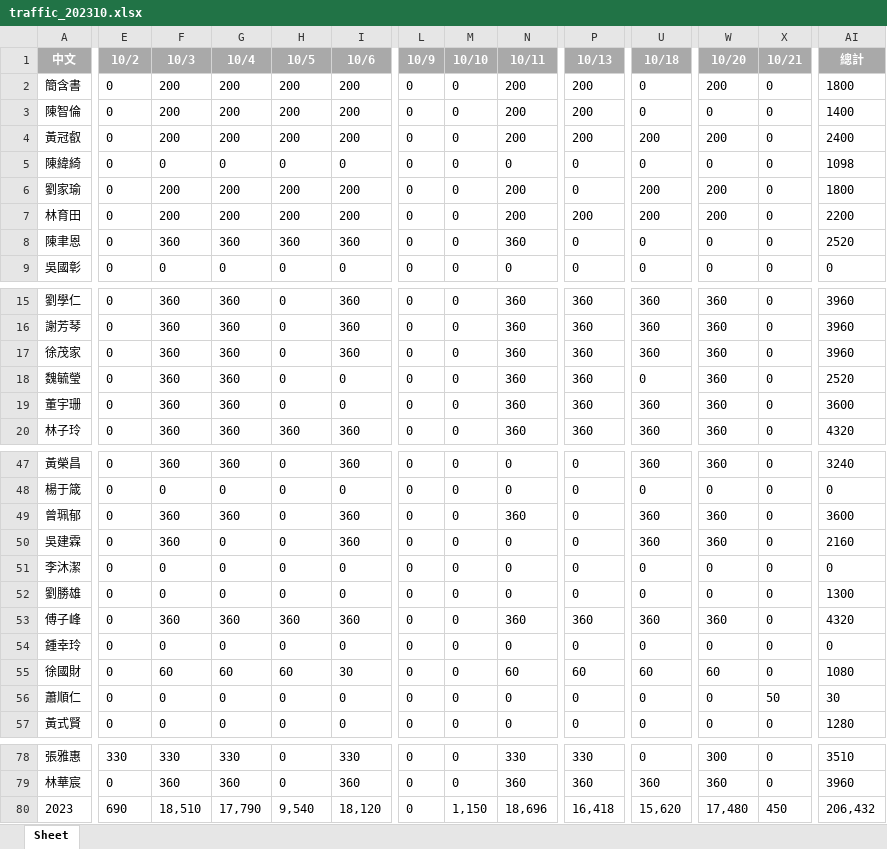
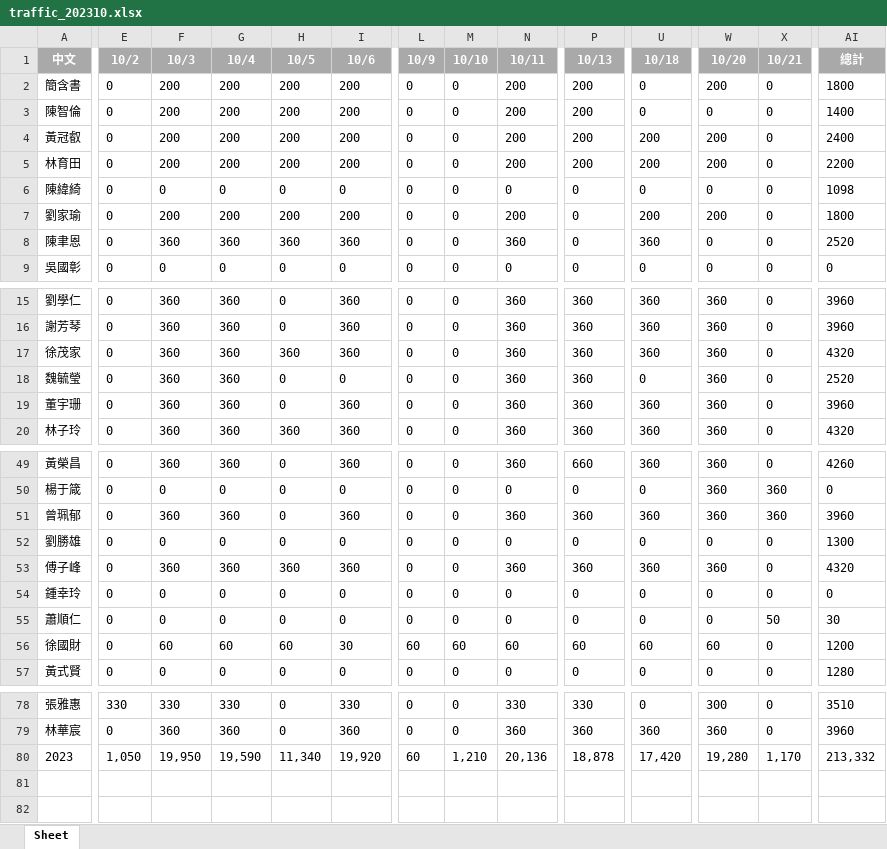
Before and after one commit to Git-rl8002002/otsuka_factory_work_time_record, an Excel workbook: excel/traffic_202310.xlsx, sheet Sheet, drawn as a sheet; only a part is shown, gaps mark what is left out; values as stored, in another font and other column widths than the file's, no borders; removed rows and columns are numbered as before the commit, all else as after; rows hold the shown columns only; the diff covers the shown part only; the diff names each change by its address in the sheet, - before the commit and + after, or states it on an @@ line.

```diff
--- a/excel/traffic_202310.xlsx (sheet Sheet)
+++ b/excel/traffic_202310.xlsx (sheet Sheet)
@@ row 7 moved to row 5: 林育田 @@
-U8 (10/18): 0
+U8 (10/18): 360
-H17 (10/5): 0
+H17 (10/5): 360
-AI17 (總計): 3960
+AI17 (總計): 4320
-I19 (10/6): 0
+I19 (10/6): 360
-AI19 (總計): 3600
+AI19 (總計): 3960
-N49 (10/11): 0
+N49 (10/11): 360
-P49 (10/13): 0
+P49 (10/13): 660
-AI49 (總計): 3240
+AI49 (總計): 4260
-W50 (10/20): 0
+W50 (10/20): 360
-X50:X51 (10/21): 0
+X50:X51 (10/21): 360
-P51 (10/13): 0
+P51 (10/13): 360
-AI51 (總計): 3600
+AI51 (總計): 3960
-row 50: 吳建霖 | 0 | 360 | 0 | 0 | 360 | 0 | 0 | 0 | 0 | 360 | 360 | 0 | 2160
-row 51: 李沐潔 | 0 | 0 | 0 | 0 | 0 | 0 | 0 | 0 | 0 | 0 | 0 | 0 | 0
-row 55: 徐國財 | 0 | 60 | 60 | 60 | 30 | 0 | 0 | 60 | 60 | 60 | 60 | 0 | 1080
+row 56: 徐國財 | 0 | 60 | 60 | 60 | 30 | 60 | 60 | 60 | 60 | 60 | 60 | 0 | 1200
-E80 (10/2): 690
+E80 (10/2): 1,050
-F80 (10/3): 18,510
+F80 (10/3): 19,950
-G80 (10/4): 17,790
+G80 (10/4): 19,590
-H80 (10/5): 9,540
+H80 (10/5): 11,340
-I80 (10/6): 18,120
+I80 (10/6): 19,920
-L80 (10/9): 0
+L80 (10/9): 60
-M80 (10/10): 1,150
+M80 (10/10): 1,210
-N80 (10/11): 18,696
+N80 (10/11): 20,136
-P80 (10/13): 16,418
+P80 (10/13): 18,878
-U80 (10/18): 15,620
+U80 (10/18): 17,420
-W80 (10/20): 17,480
+W80 (10/20): 19,280
-X80 (10/21): 450
+X80 (10/21): 1,170
-AI80 (總計): 206,432
+AI80 (總計): 213,332
```
Also changed, not shown: 3 added rows, 1 removed row, 1 moved row and 46 edited cells elsewhere in this sheet, excel/202307.xlsx, excel/202308.xlsx, 16 other files.
